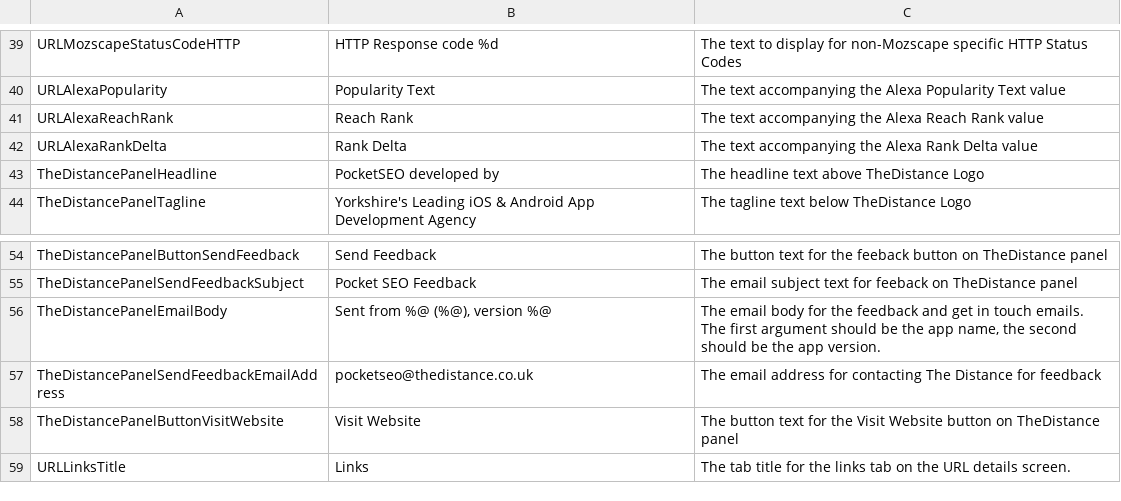
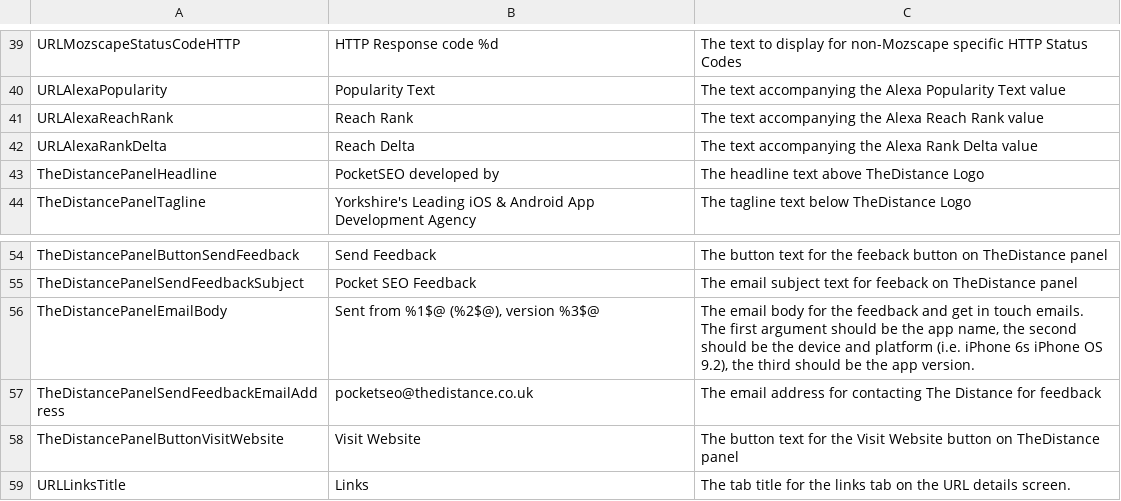
Before and after one commit to thedistance/pocketseo-ios, a TSV file: MozQuito/Resources/PSEO App Strings.tsv, drawn as a sheet; only a part is shown, gaps mark what is left out.

```diff
--- a/MozQuito/Resources/PSEO App Strings.tsv
+++ b/MozQuito/Resources/PSEO App Strings.tsv
@@ -41,3 +41,3 @@ URLAlexaPopularity	Popularity Text	The text accompanying the Alexa Popularity Te
 URLAlexaReachRank	Reach Rank	The text accompanying the Alexa Reach Rank value
-URLAlexaRankDelta	Rank Delta	The text accompanying the Alexa Rank Delta value
+URLAlexaRankDelta	Reach Delta	The text accompanying the Alexa Rank Delta value
 TheDistancePanelHeadline	PocketSEO developed by	The headline text above TheDistance Logo
@@ -55,3 +55,3 @@ TheDistancePanelButtonSendFeedback	Send Feedback	The button text for the feeback
 TheDistancePanelSendFeedbackSubject	Pocket SEO Feedback	The email subject text for feeback on TheDistance panel
-TheDistancePanelEmailBody	Sent from %@ (%@), version %@	The email body for the feedback and get in touch emails. The first argument should be the app name, the second should be the app version.
+TheDistancePanelEmailBody	Sent from %1$@ (%2$@), version %3$@	The email body for the feedback and get in touch emails. The first argument should be the app name, the second should be the device and platform (i.e. iPhone 6s iPhone OS 9.2), the third should be the app version.
 TheDistancePanelSendFeedbackEmailAddress	pocketseo@thedistance.co.uk	The email address for contacting The Distance for feedback
```
Also changed, not shown: 10 other files.
